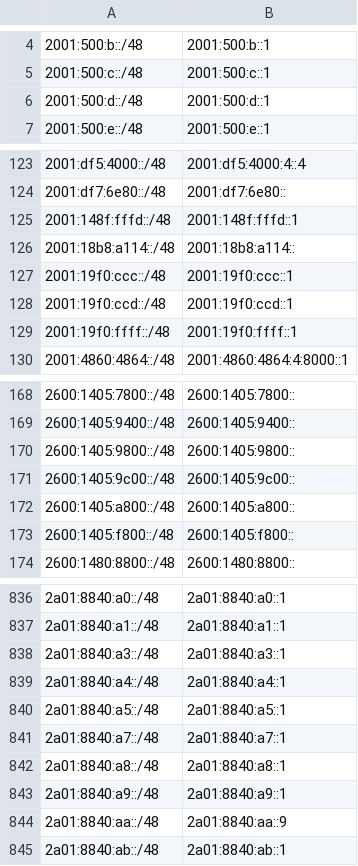
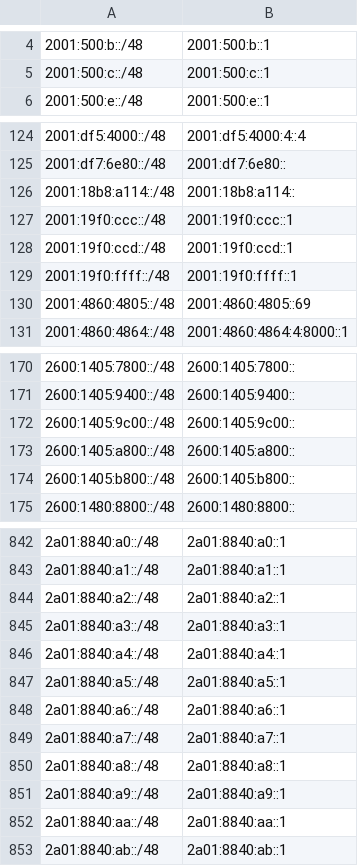
Before and after one commit to bgptools/anycast-prefixes, a CSV file: anycatch-v6-prefixes.csv, drawn as a sheet; only a part is shown, gaps mark what is left out; the diff covers the shown part only.

```diff
--- a/anycatch-v6-prefixes.csv
+++ b/anycatch-v6-prefixes.csv
@@ -5,3 +5,2 @@
 2001:500:c::/48,2001:500:c::1
-2001:500:d::/48,2001:500:d::1
 2001:500:e::/48,2001:500:e::1
@@ -124,3 +125,2 @@
 2001:df7:6e80::/48,2001:df7:6e80::
-2001:148f:fffd::/48,2001:148f:fffd::1
 2001:18b8:a114::/48,2001:18b8:a114::
@@ -129,2 +129,3 @@
 2001:19f0:ffff::/48,2001:19f0:ffff::1
+2001:4860:4805::/48,2001:4860:4805::69
 2001:4860:4864::/48,2001:4860:4864:4:8000::1
@@ -169,6 +171,5 @@
 2600:1405:9400::/48,2600:1405:9400::
-2600:1405:9800::/48,2600:1405:9800::
 2600:1405:9c00::/48,2600:1405:9c00::
 2600:1405:a800::/48,2600:1405:a800::
-2600:1405:f800::/48,2600:1405:f800::
+2600:1405:b800::/48,2600:1405:b800::
 2600:1480:8800::/48,2600:1480:8800::
@@ -837,2 +843,3 @@
 2a01:8840:a1::/48,2a01:8840:a1::1
+2a01:8840:a2::/48,2a01:8840:a2::1
 2a01:8840:a3::/48,2a01:8840:a3::1
@@ -840,2 +847,3 @@
 2a01:8840:a5::/48,2a01:8840:a5::1
+2a01:8840:a6::/48,2a01:8840:a6::1
 2a01:8840:a7::/48,2a01:8840:a7::1
@@ -843,3 +851,3 @@
 2a01:8840:a9::/48,2a01:8840:a9::1
-2a01:8840:aa::/48,2a01:8840:aa::9
+2a01:8840:aa::/48,2a01:8840:aa::1
 2a01:8840:ab::/48,2a01:8840:ab::1
```
Also changed, not shown: 36 added rows, 30 removed rows and 35 edited cells elsewhere in this file, 1 other file.
